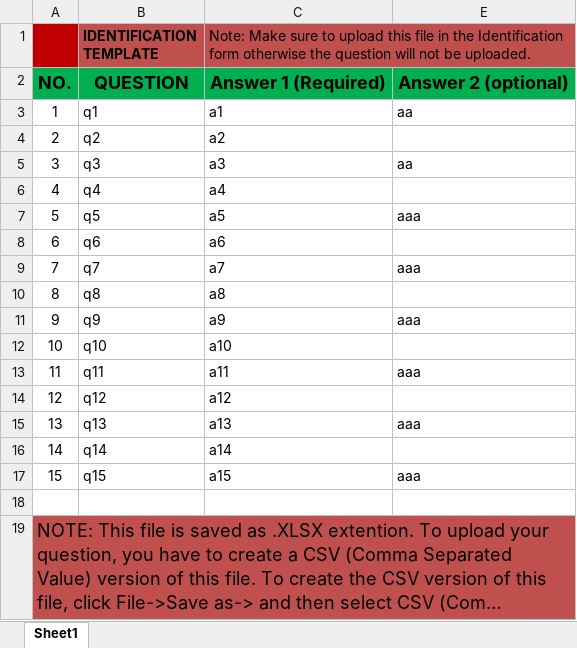
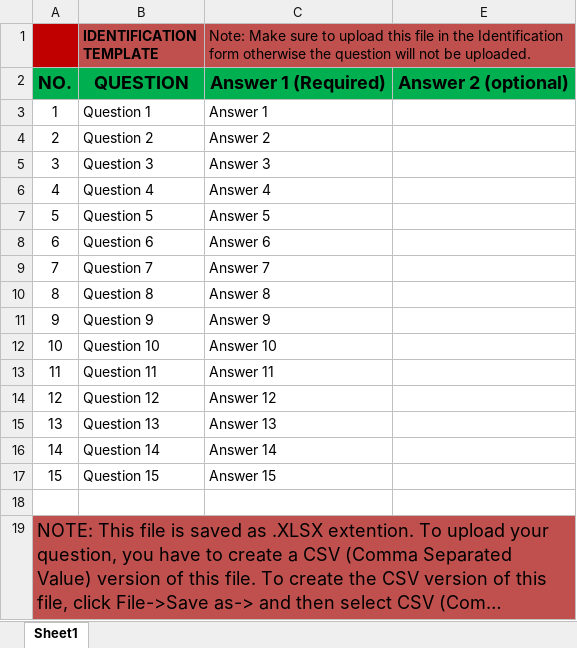
Before and after one commit to jakecorn/Web-based-Examination-with-Data-Analytics-Using-Laravel, an Excel workbook: public/template/ide.xlsx, sheet Sheet1, drawn as a sheet; long unchanged cells end in …; values as stored, in another font and other column widths than the file's, no borders; the diff names each change by its address in the sheet, - before the commit and + after, or states it on an @@ line.

```diff
--- a/public/template/ide.xlsx (sheet Sheet1)
+++ b/public/template/ide.xlsx (sheet Sheet1)
-B3 (IDENTIFICATION TEMPLATE): q1
+B3 (IDENTIFICATION TEMPLATE): Question 1
-C3: a1
+C3: Answer 1
-E3: aa
+E3: (empty)
-B4 (IDENTIFICATION TEMPLATE): q2
+B4 (IDENTIFICATION TEMPLATE): Question 2
-C4: a2
+C4: Answer 2
-B5 (IDENTIFICATION TEMPLATE): q3
+B5 (IDENTIFICATION TEMPLATE): Question 3
-C5: a3
+C5: Answer 3
-E5: aa
+E5: (empty)
-B6 (IDENTIFICATION TEMPLATE): q4
+B6 (IDENTIFICATION TEMPLATE): Question 4
-C6: a4
+C6: Answer 4
-B7 (IDENTIFICATION TEMPLATE): q5
+B7 (IDENTIFICATION TEMPLATE): Question 5
-C7: a5
+C7: Answer 5
-E7: aaa
+E7: (empty)
-B8 (IDENTIFICATION TEMPLATE): q6
+B8 (IDENTIFICATION TEMPLATE): Question 6
-C8: a6
+C8: Answer 6
-B9 (IDENTIFICATION TEMPLATE): q7
+B9 (IDENTIFICATION TEMPLATE): Question 7
-C9: a7
+C9: Answer 7
-E9: aaa
+E9: (empty)
-B10 (IDENTIFICATION TEMPLATE): q8
+B10 (IDENTIFICATION TEMPLATE): Question 8
-C10: a8
+C10: Answer 8
-B11 (IDENTIFICATION TEMPLATE): q9
+B11 (IDENTIFICATION TEMPLATE): Question 9
-C11: a9
+C11: Answer 9
-E11: aaa
+E11: (empty)
-B12 (IDENTIFICATION TEMPLATE): q10
+B12 (IDENTIFICATION TEMPLATE): Question 10
-C12: a10
+C12: Answer 10
-B13 (IDENTIFICATION TEMPLATE): q11
+B13 (IDENTIFICATION TEMPLATE): Question 11
-C13: a11
+C13: Answer 11
-E13: aaa
+E13: (empty)
-B14 (IDENTIFICATION TEMPLATE): q12
+B14 (IDENTIFICATION TEMPLATE): Question 12
-C14: a12
+C14: Answer 12
-B15 (IDENTIFICATION TEMPLATE): q13
+B15 (IDENTIFICATION TEMPLATE): Question 13
-C15: a13
+C15: Answer 13
-E15: aaa
+E15: (empty)
-B16 (IDENTIFICATION TEMPLATE): q14
+B16 (IDENTIFICATION TEMPLATE): Question 14
-C16: a14
+C16: Answer 14
-B17 (IDENTIFICATION TEMPLATE): q15
+B17 (IDENTIFICATION TEMPLATE): Question 15
-C17: a15
+C17: Answer 15
-E17: aaa
+E17: (empty)
```
Also changed, not shown: public/template/ess.xlsx, public/template/mat.xlsx, 22 other files.
